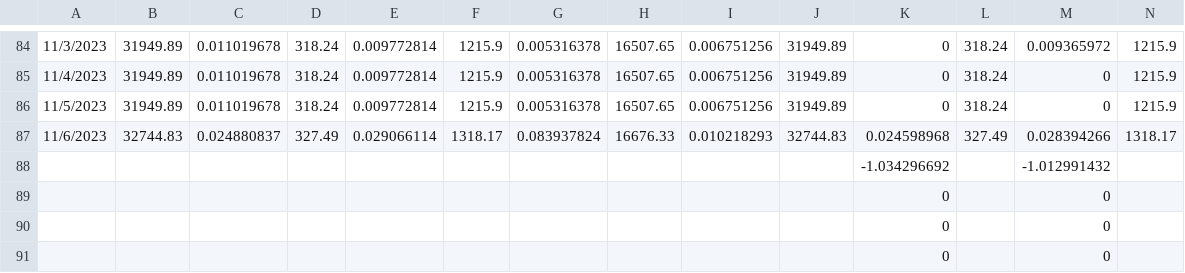
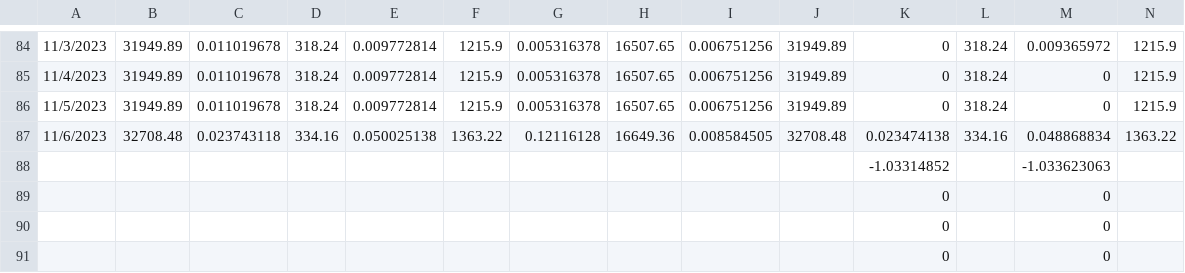
Before and after one commit to jjmerits/Dashboard, a CSV file: com.csv, drawn as a sheet; only a part is shown, gaps mark what is left out; removed rows and columns are numbered as before the commit, all else as after; rows hold the shown columns only; the diff names each change by its address in the sheet, - before the commit and + after, or states it on an @@ line.

```diff
--- a/com.csv
+++ b/com.csv
-row 87: 11/6/2023 | 32744.83 | 0.024880837 | 327.49 | 0.029066114 | 1318.17 | 0.083937824 | 16676.33 | 0.010218293 | 32744.83 | 0.024598968 | 327.49 | 0.028394266 | 1318.17
-row 88:  |  |  |  |  |  |  |  |  |  | -1.034296692 |  | -1.012991432
+row 87: 11/6/2023 | 32708.48 | 0.023743118 | 334.16 | 0.050025138 | 1363.22 | 0.12116128 | 16649.36 | 0.008584505 | 32708.48 | 0.023474138 | 334.16 | 0.048868834 | 1363.22
+row 88:  |  |  |  |  |  |  |  |  |  | -1.03314852 |  | -1.033623063
```
Also changed, not shown: dash.csv.
